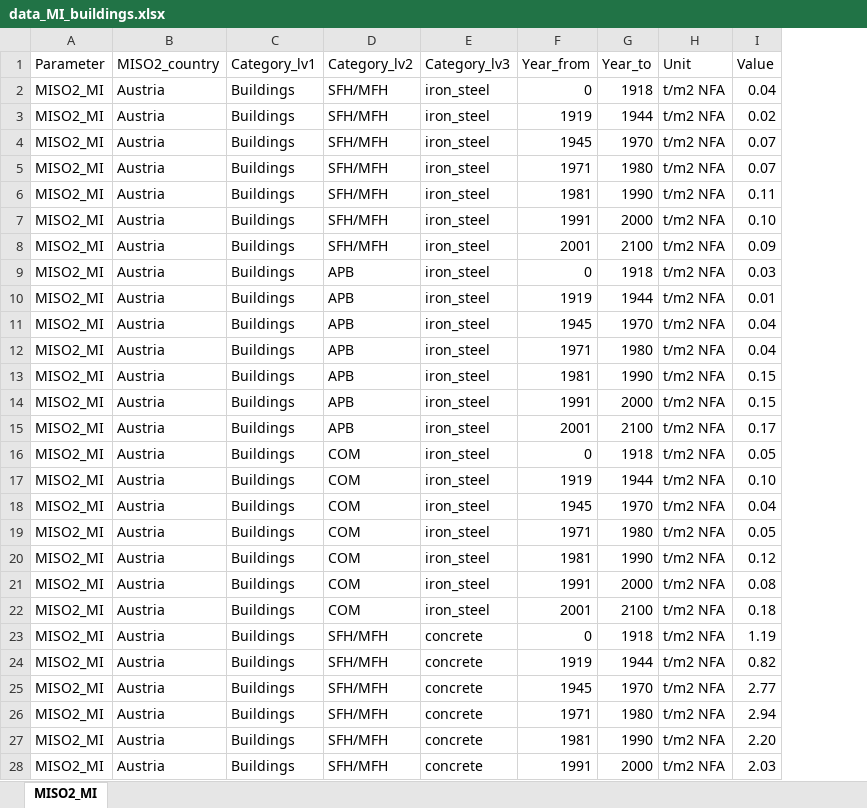
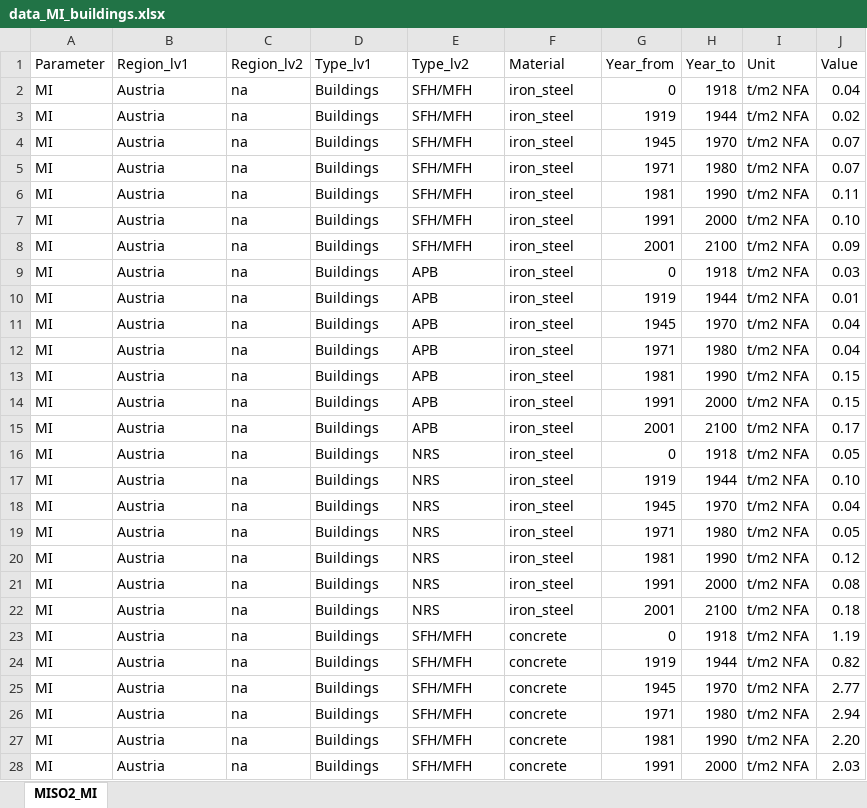
Before and after one commit to andresbaumgart/SPIN, an Excel workbook: input/data_MI_buildings.xlsx, sheet MISO2_MI, drawn as a sheet; only a part is shown; values as stored, in another font and other column widths than the file's, no borders; conditional formats not drawn; addresses are those after the commit; the diff covers the shown part only; the diff names each change by its address in the sheet, - before the commit and + after, or states it on an @@ line.

```diff
--- a/input/data_MI_buildings.xlsx (sheet MISO2_MI)
+++ b/input/data_MI_buildings.xlsx (sheet MISO2_MI)
+column C (Region_lv2), rows 2-28: all na
-B1: MISO2_country
+B1: Region_lv1
-D1: Category_lv1
+D1: Type_lv1
-E1: Category_lv2
+E1: Type_lv2
-F1: Category_lv3
+F1: Material
-A2:A28 (Parameter): MISO2_MI
+A2:A28 (Parameter): MI
-E16:E22 (Type_lv2): COM
+E16:E22 (Type_lv2): NRS
```
Also changed, not shown: 246 edited cells elsewhere in this sheet, input/data_MI_buildings_renov.xlsx, 24 other files.
